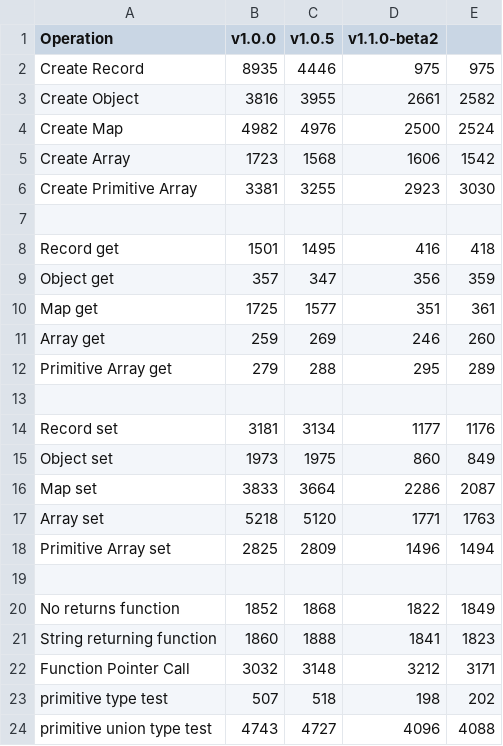
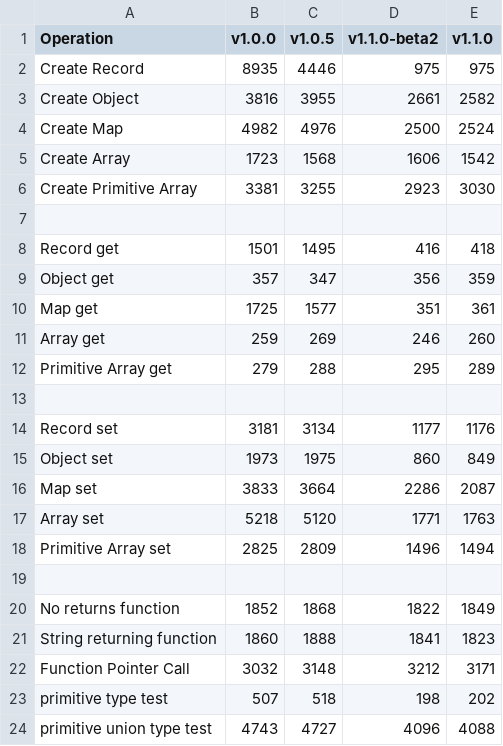
Before and after one commit to SupunS/ballerina-perf-tests, a CSV file: results/Aggregated-Results.csv, drawn as a sheet.

Commit message:
Update Aggregated-Results.csv

```diff
--- a/results/Aggregated-Results.csv
+++ b/results/Aggregated-Results.csv
@@ -1,2 +1,2 @@
-Operation,v1.0.0,v1.0.5,v1.1.0-beta2
+Operation,v1.0.0,v1.0.5,v1.1.0-beta2,v1.1.0
 Create Record,8935,4446,975,975
```
